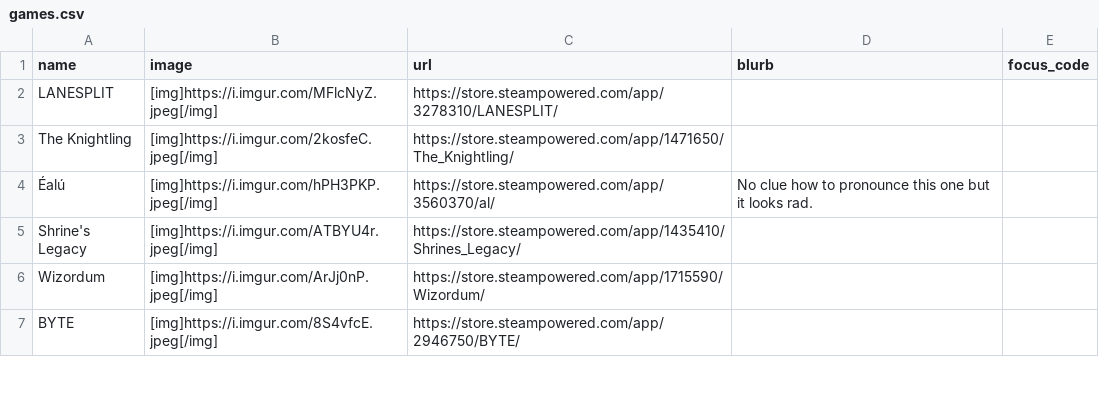
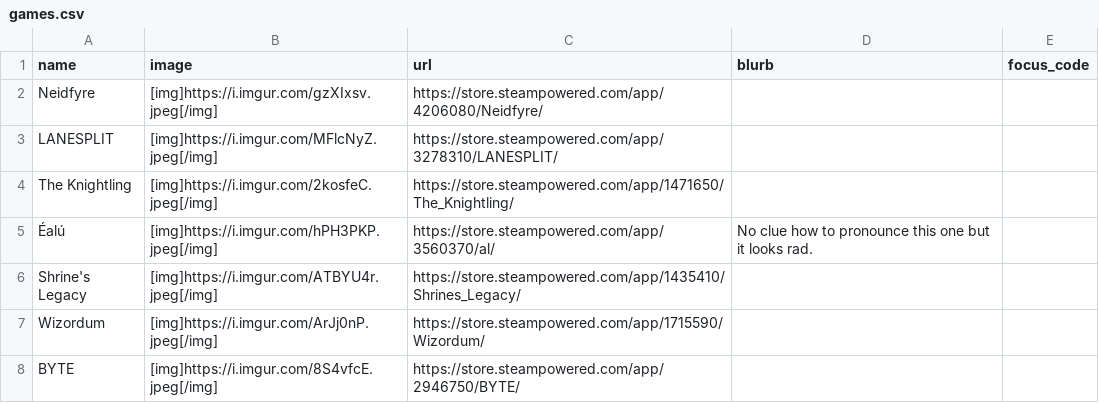
Before and after one commit to RaycatWhoDat/games-list, a CSV file: public/games.csv, drawn as a sheet; only a part is shown; the diff names each change by its address in the sheet, - before the commit and + after, or states it on an @@ line.

Commit message:
Add new game entry for Neidfyre

```diff
--- a/public/games.csv
+++ b/public/games.csv
+row 2: Neidfyre | [img]https://i.imgur.com/gzXIxsv.jpeg[/img] | https://store.steampowered.com/app/4206080/Neidfyre/
```
